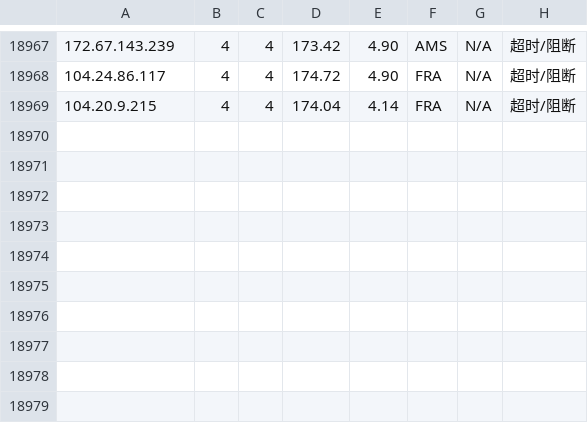
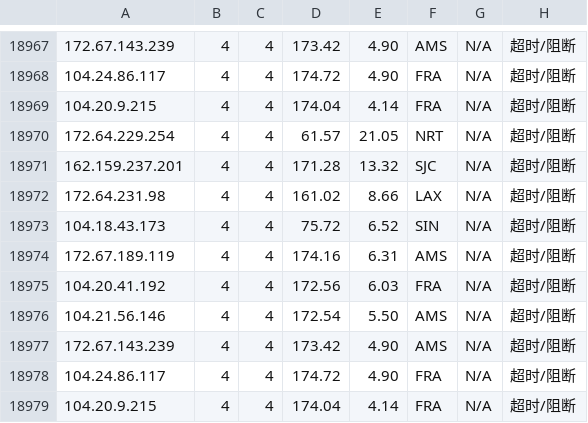
Before and after one commit to sodardyjiber/cfst-ubuntu9, a CSV file: result_with_location.csv, drawn as a sheet; only a part is shown, gaps mark what is left out; the diff names each change by its address in the sheet, - before the commit and + after, or states it on an @@ line.

```diff
--- a/result_with_location.csv
+++ b/result_with_location.csv
+row 18970: 172.64.229.254 | 4 | 4 | 61.57 | 21.05 | NRT | N/A | 超时/阻断
+row 18971: 162.159.237.201 | 4 | 4 | 171.28 | 13.32 | SJC | N/A | 超时/阻断
+row 18972: 172.64.231.98 | 4 | 4 | 161.02 | 8.66 | LAX | N/A | 超时/阻断
+row 18973: 104.18.43.173 | 4 | 4 | 75.72 | 6.52 | SIN | N/A | 超时/阻断
+row 18974: 172.67.189.119 | 4 | 4 | 174.16 | 6.31 | AMS | N/A | 超时/阻断
+row 18975: 104.20.41.192 | 4 | 4 | 172.56 | 6.03 | FRA | N/A | 超时/阻断
+row 18976: 104.21.56.146 | 4 | 4 | 172.54 | 5.50 | AMS | N/A | 超时/阻断
+row 18977: 172.67.143.239 | 4 | 4 | 173.42 | 4.90 | AMS | N/A | 超时/阻断
+row 18978: 104.24.86.117 | 4 | 4 | 174.72 | 4.90 | FRA | N/A | 超时/阻断
+row 18979: 104.20.9.215 | 4 | 4 | 174.04 | 4.14 | FRA | N/A | 超时/阻断
```
Also changed, not shown: 1 other file.
